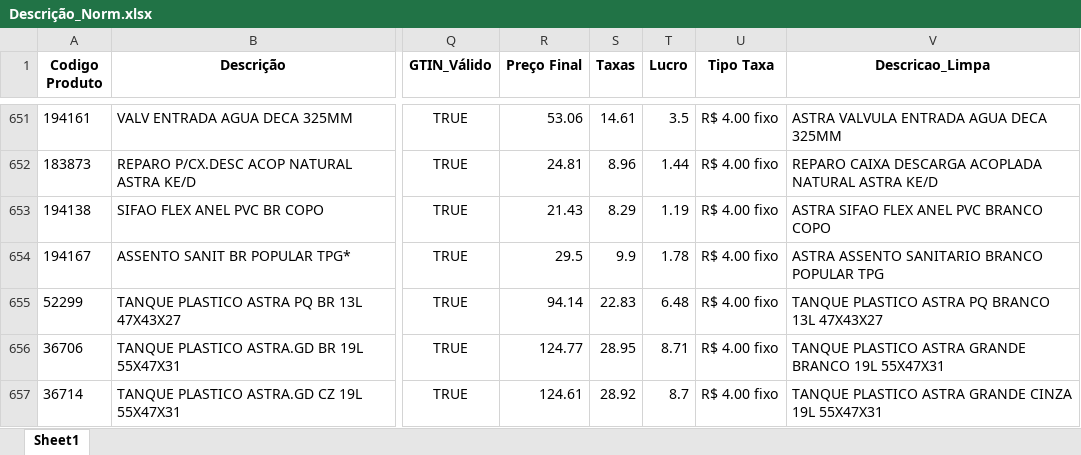
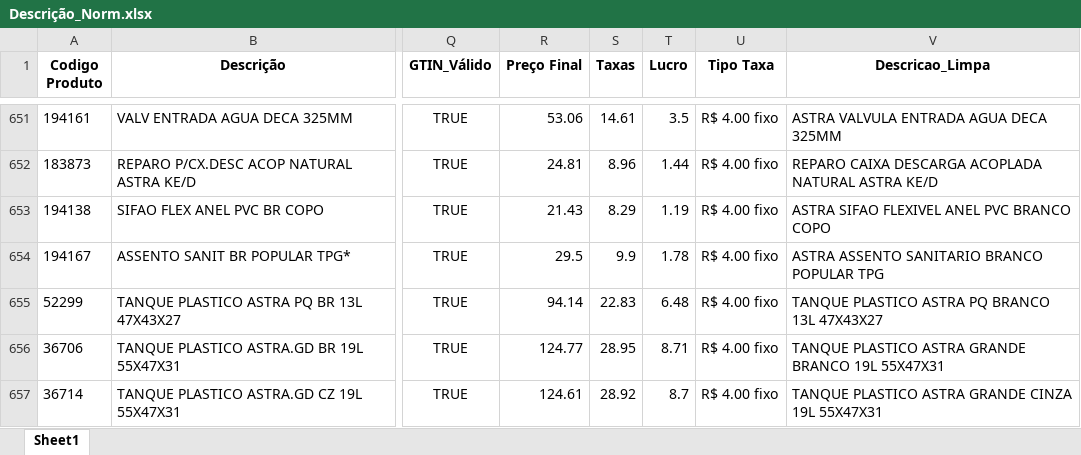
Before and after one commit to Lucas-Fernandes-Silva/auto_shopee, an Excel workbook: planilhas/outputs/Descrição_Norm.xlsx, sheet Sheet1, drawn as a sheet; only a part is shown, gaps mark what is left out; values as stored, in another font and other column widths than the file's, no borders; the diff covers the shown part only; the diff names each change by its address in the sheet, - before the commit and + after, or states it on an @@ line.

```diff
--- a/planilhas/outputs/Descrição_Norm.xlsx (sheet Sheet1)
+++ b/planilhas/outputs/Descrição_Norm.xlsx (sheet Sheet1)
-V653 (Descricao_Limpa): ASTRA SIFAO FLEX ANEL PVC BRANCO COPO
+V653 (Descricao_Limpa): ASTRA SIFAO FLEXIVEL ANEL PVC BRANCO COPO
```
Also changed, not shown: 47 edited cells elsewhere in this sheet, Produtos_Classificados.xlsx, Relatorio_Dominios_Ambiguos.xlsx, 4 other files.
